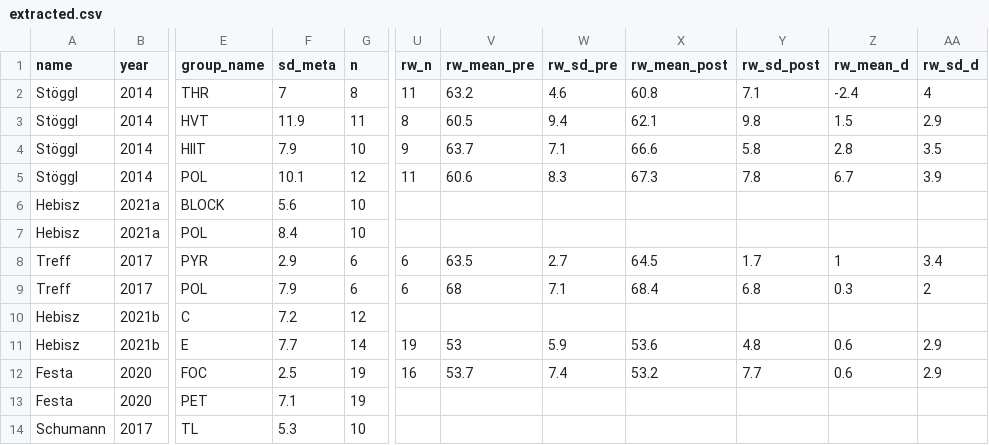
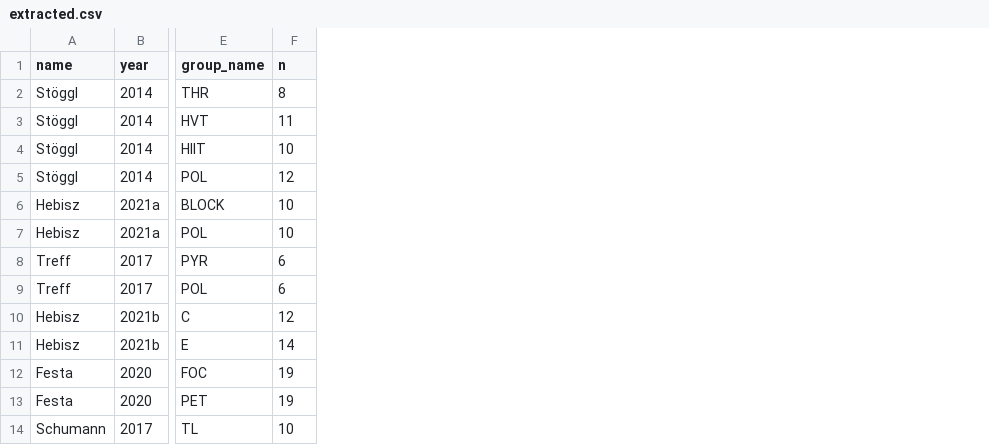
Before and after one commit to smnnlt/meta-pre-post, a CSV file: data/example/extracted.csv, drawn as a sheet; only a part is shown, gaps mark what is left out; the diff names each change by its address in the sheet, - before the commit and + after, or states it on an @@ line.

```diff
--- a/data/example/extracted.csv
+++ b/data/example/extracted.csv
-column F (sd_meta), rows 2-14: 7 | 11.9 | 7.9 | 10.1 | 5.6 | 8.4 | 2.9 | 7.9 | 7.2 | 7.7 | 2.5 | 7.1 | 5.3
-column U (rw_n), rows 2-12: 11 | 8 | 9 | 11 |  |  | 6 | 6 |  | 19 | 16
-column V (rw_mean_pre), rows 2-12: 63.2 | 60.5 | 63.7 | 60.6 |  |  | 63.5 | 68 |  | 53 | 53.7
-column W (rw_sd_pre), rows 2-12: 4.6 | 9.4 | 7.1 | 8.3 |  |  | 2.7 | 7.1 |  | 5.9 | 7.4
-column X (rw_mean_post), rows 2-12: 60.8 | 62.1 | 66.6 | 67.3 |  |  | 64.5 | 68.4 |  | 53.6 | 53.2
-column Y (rw_sd_post), rows 2-12: 7.1 | 9.8 | 5.8 | 7.8 |  |  | 1.7 | 6.8 |  | 4.8 | 7.7
-column Z (rw_mean_d), rows 2-12: -2.4 | 1.5 | 2.8 | 6.7 |  |  | 1 | 0.3 |  | 0.6 | 0.6
-column AA (rw_sd_d), rows 2-12: 4 | 2.9 | 3.5 | 3.9 |  |  | 3.4 | 2 |  | 2.9 | 2.9
```
Also changed, not shown: data/extraction.csv, 1 other file.
